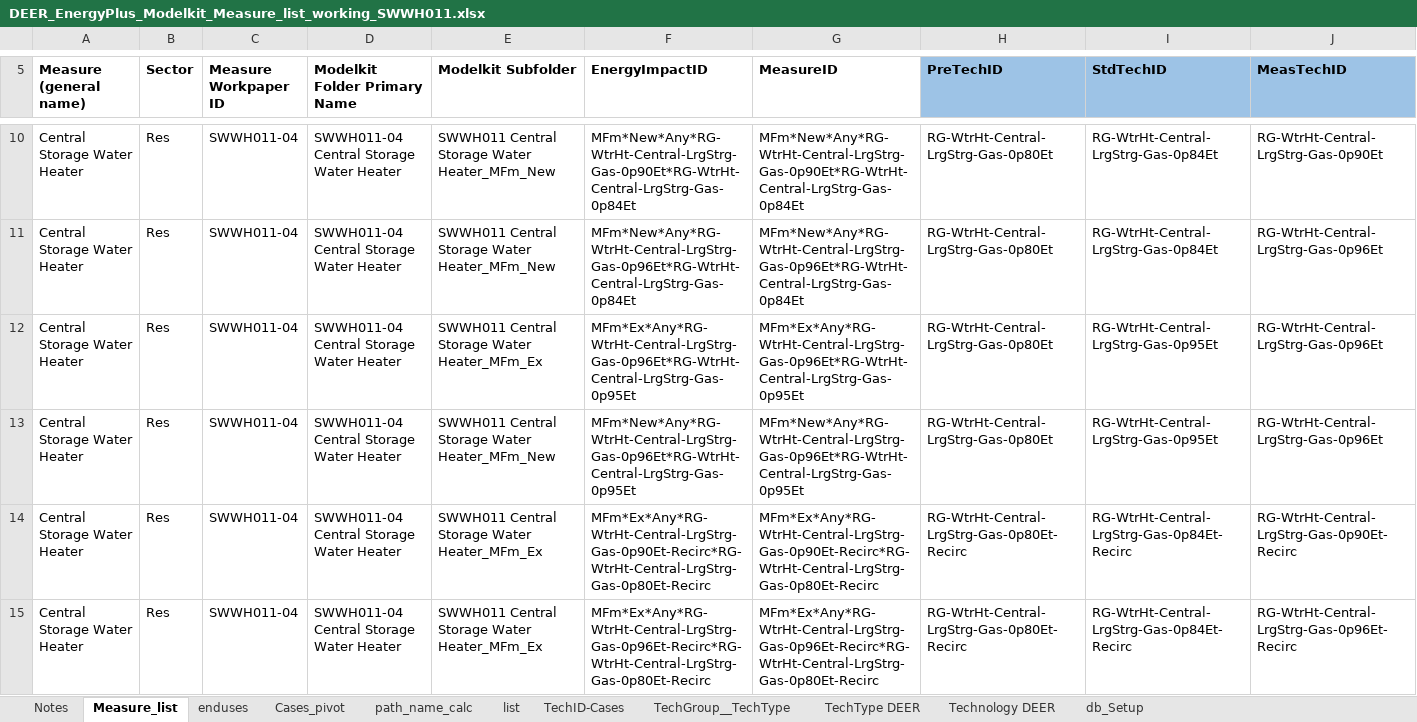
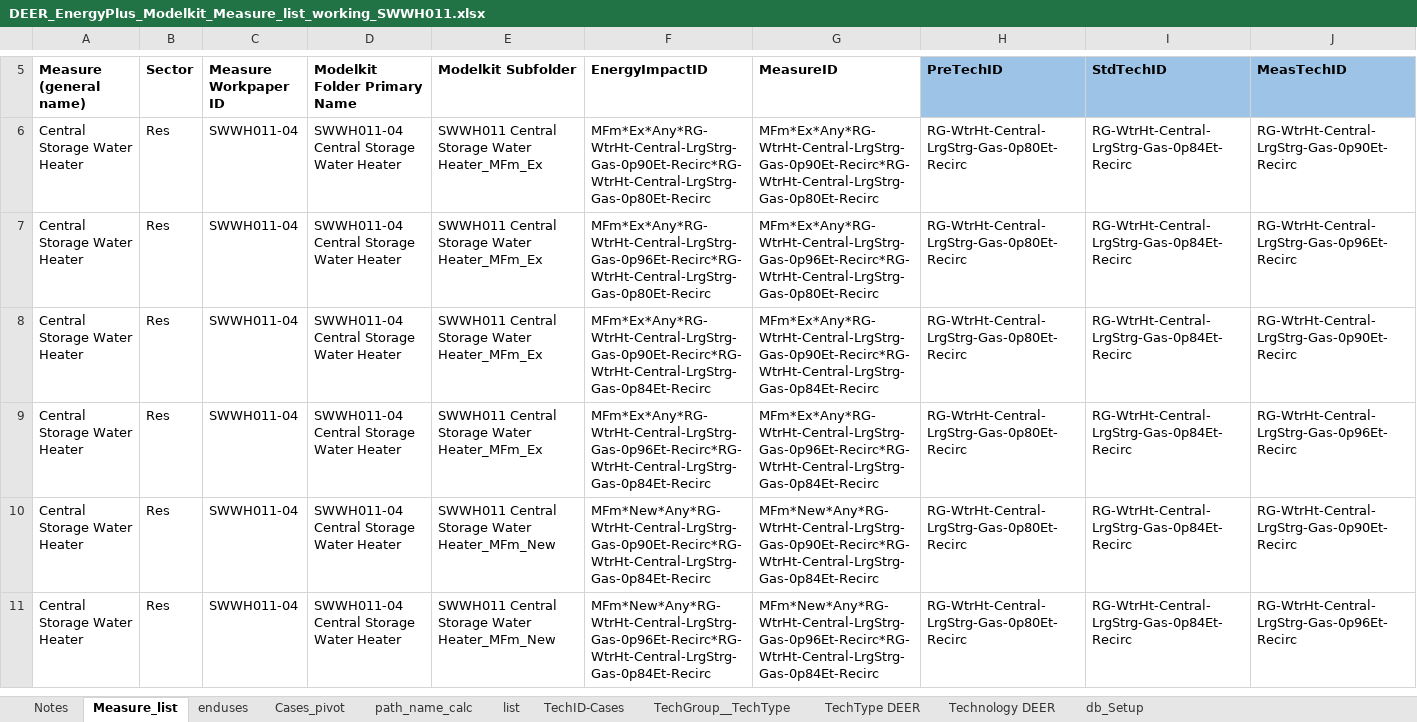
Before and after one commit to solaristechnical/DEER-Prototypes-EnergyPlus, an Excel workbook: residential measures/SWWH011-04 Central Storage Water Heater/DEER_EnergyPlus_Modelkit_Measure_list_working_SWWH011.xlsx, sheet Measure_list, drawn as a sheet; only a part is shown, gaps mark what is left out; the shorter side is filled out with more unchanged rows; values as stored, in another font and other column widths than the file's, no borders; rows hold the shown columns only; the diff covers the shown part only; the diff names each change by its address in the sheet, - before the commit and + after, or states it on an @@ line.

Commit message:
Updated to align with proposed TechIDs

```diff
--- a/residential measures/SWWH011-04 Central Storage Water Heater/DEER_EnergyPlus_Modelkit_Measure_list_working_SWWH011.xlsx (sheet Measure_list)
+++ b/residential measures/SWWH011-04 Central Storage Water Heater/DEER_EnergyPlus_Modelkit_Measure_list_working_SWWH011.xlsx (sheet Measure_list)
-row 10: Central Storage Water Heater | Res | SWWH011-04 | SWWH011-04 Central Storage Water Heater | SWWH011 Central Storage Water Heater_MFm_New | MFm*New*Any*RG-WtrHt-Central-LrgStrg-Gas-0p90Et*RG-WtrHt-Central-LrgStrg-Gas-0p84Et | MFm*New*Any*RG-WtrHt-Central-LrgStrg-Gas-0p90Et*RG-WtrHt-Central-LrgStrg-Gas-0p84Et | RG-WtrHt-Central-LrgStrg-Gas-0p80Et | RG-WtrHt-Central-LrgStrg-Gas-0p84Et | RG-WtrHt-Central-LrgStrg-Gas-0p90Et
-row 11: Central Storage Water Heater | Res | SWWH011-04 | SWWH011-04 Central Storage Water Heater | SWWH011 Central Storage Water Heater_MFm_New | MFm*New*Any*RG-WtrHt-Central-LrgStrg-Gas-0p96Et*RG-WtrHt-Central-LrgStrg-Gas-0p84Et | MFm*New*Any*RG-WtrHt-Central-LrgStrg-Gas-0p96Et*RG-WtrHt-Central-LrgStrg-Gas-0p84Et | RG-WtrHt-Central-LrgStrg-Gas-0p80Et | RG-WtrHt-Central-LrgStrg-Gas-0p84Et | RG-WtrHt-Central-LrgStrg-Gas-0p96Et
-row 12: Central Storage Water Heater | Res | SWWH011-04 | SWWH011-04 Central Storage Water Heater | SWWH011 Central Storage Water Heater_MFm_Ex | MFm*Ex*Any*RG-WtrHt-Central-LrgStrg-Gas-0p96Et*RG-WtrHt-Central-LrgStrg-Gas-0p95Et | MFm*Ex*Any*RG-WtrHt-Central-LrgStrg-Gas-0p96Et*RG-WtrHt-Central-LrgStrg-Gas-0p95Et | RG-WtrHt-Central-LrgStrg-Gas-0p80Et | RG-WtrHt-Central-LrgStrg-Gas-0p95Et | RG-WtrHt-Central-LrgStrg-Gas-0p96Et
-row 13: Central Storage Water Heater | Res | SWWH011-04 | SWWH011-04 Central Storage Water Heater | SWWH011 Central Storage Water Heater_MFm_New | MFm*New*Any*RG-WtrHt-Central-LrgStrg-Gas-0p96Et*RG-WtrHt-Central-LrgStrg-Gas-0p95Et | MFm*New*Any*RG-WtrHt-Central-LrgStrg-Gas-0p96Et*RG-WtrHt-Central-LrgStrg-Gas-0p95Et | RG-WtrHt-Central-LrgStrg-Gas-0p80Et | RG-WtrHt-Central-LrgStrg-Gas-0p95Et | RG-WtrHt-Central-LrgStrg-Gas-0p96Et
```
Also changed, not shown: 4 removed rows elsewhere in this sheet, charts or pictures, 3 other files.
